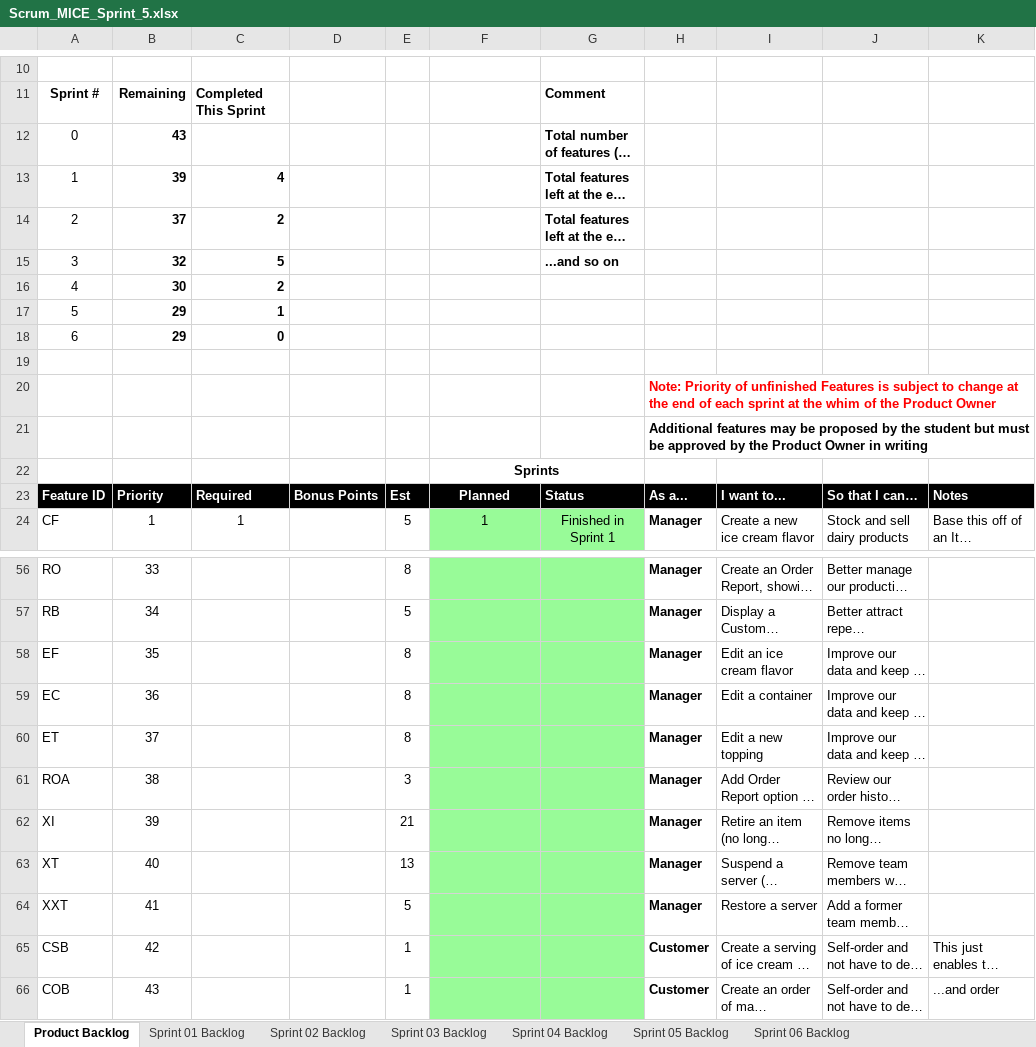
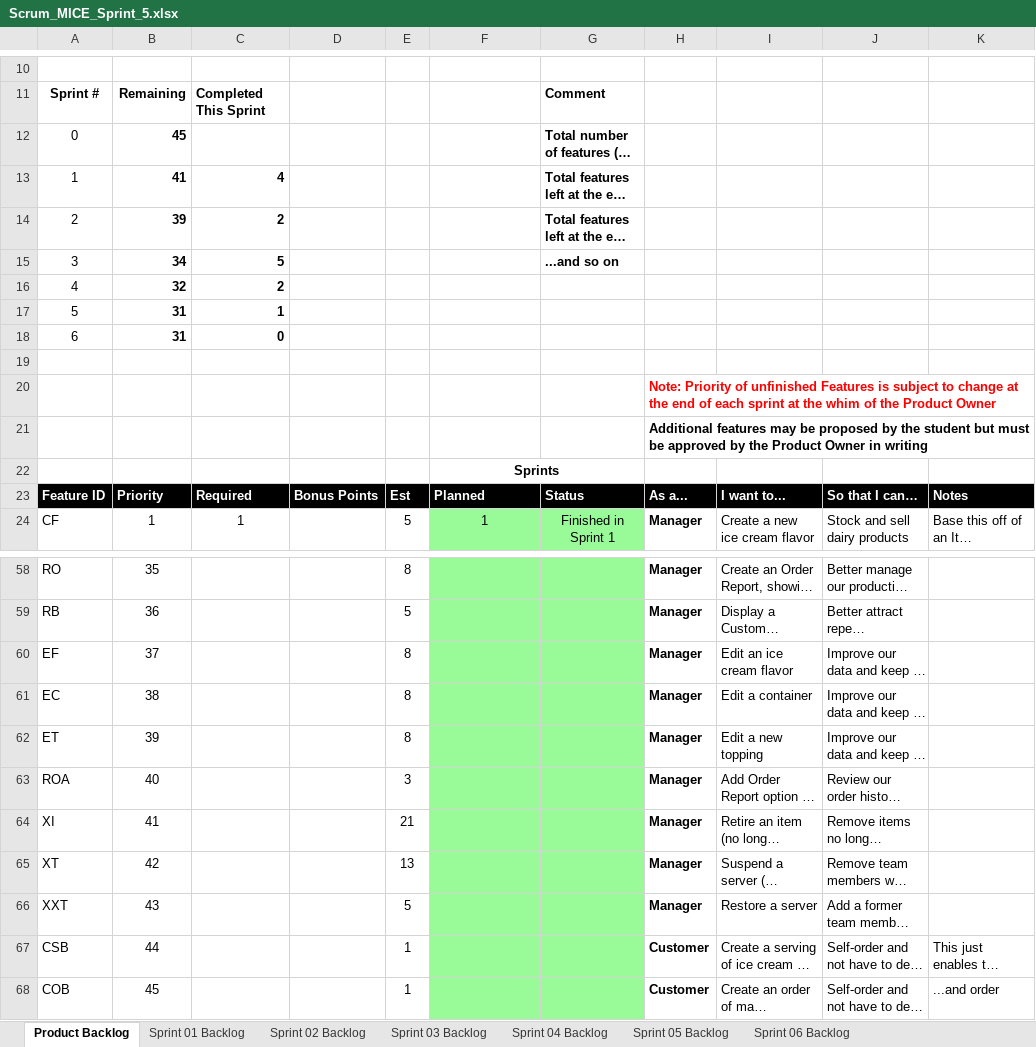
Before and after one commit to els2357/cse1325, an Excel workbook: P11/Scrum_MICE_Sprint_5.xlsx, sheet Product Backlog, drawn as a sheet; only a part is shown, gaps mark what is left out; long unchanged cells end in …; values as stored, in another font and other column widths than the file's, no borders; charts and pictures not drawn; addresses are those after the commit; the diff covers the shown part only; the diff names each change by its address in the sheet, - before the commit and + after, or states it on an @@ line.

```diff
--- a/P11/Scrum_MICE_Sprint_5.xlsx (sheet Product Backlog)
+++ b/P11/Scrum_MICE_Sprint_5.xlsx (sheet Product Backlog)
-B12: 43
+B12: 45
-F12 alignment: center
+F12 alignment: left
-B13: 39
+B13: 41
-F13:F15 alignment: center
+F13:F15 alignment: right
-B14: 37
+B14: 39
-B15: 32
+B15: 34
-B16: 30
+B16: 32
-B17:B18: 29
+B17:B18: 31
-F23 alignment: center
+F23 alignment: left
-B58: 33
+B58: 35
-B59: 34
+B59: 36
-B60: 35
+B60: 37
-B61: 36
+B61: 38
-B62: 37
+B62: 39
-B63: 38
+B63: 40
-B64: 39
+B64: 41
-B65: 40
+B65: 42
-B66: 41
+B66: 43
-B67: 42
+B67: 44
-B68: 43
+B68: 45
```
Also changed, not shown: 3 added rows, 1 removed row, 27 edited cells and row numbers in column A elsewhere in this sheet, sheet Sprint 05 Backlog, formulas that keep their value, charts or pictures.
